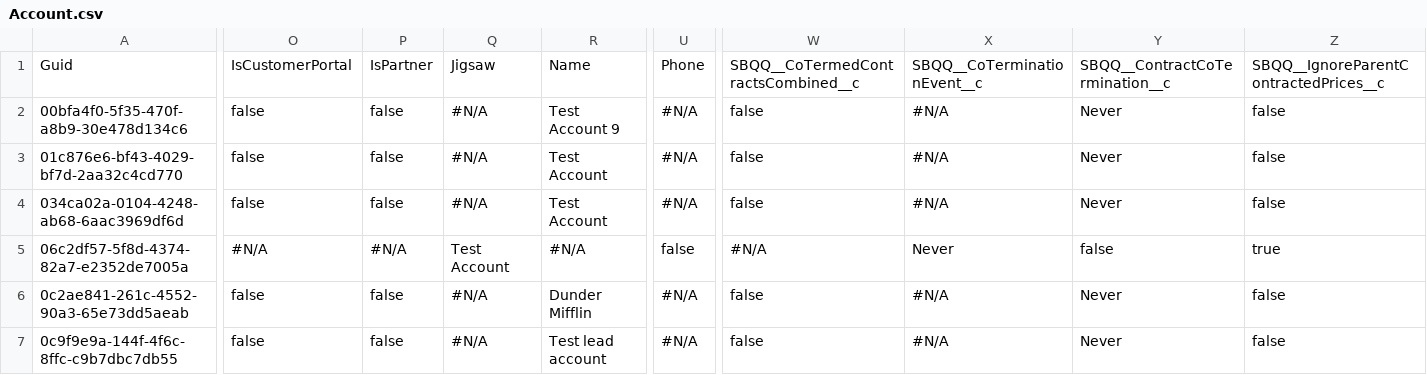
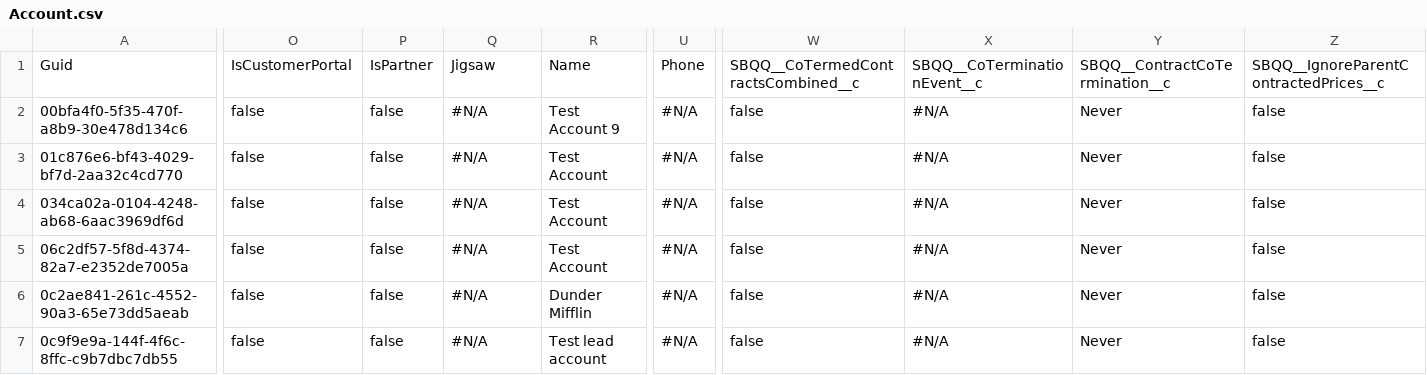
Before and after one commit to davewalker60/Repo7, a CSV file: Account.csv, drawn as a sheet; only a part is shown, gaps mark what is left out; the diff covers the shown part only; the diff names each change by its address in the sheet, - before the commit and + after, or states it on an @@ line.

```diff
--- a/Account.csv
+++ b/Account.csv
-O5: #N/A
+O5: false
-P5: #N/A
+P5: false
-Q5: Test Account
+Q5: #N/A
-R5: #N/A
+R5: Test Account
-U5: false
+U5: #N/A
-W5: #N/A
+W5: false
-X5: Never
+X5: #N/A
-Y5: false
+Y5: Never
-Z5: true
+Z5: false
```
Also changed, not shown: 7 edited cells elsewhere in this file, SBQQ__PriceRule__c.csv.
